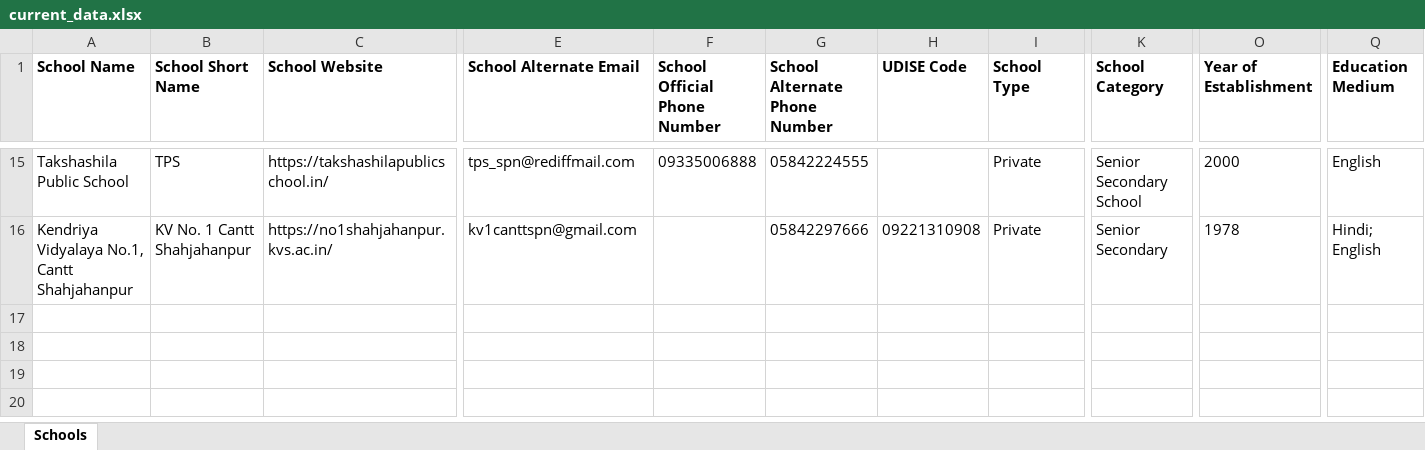
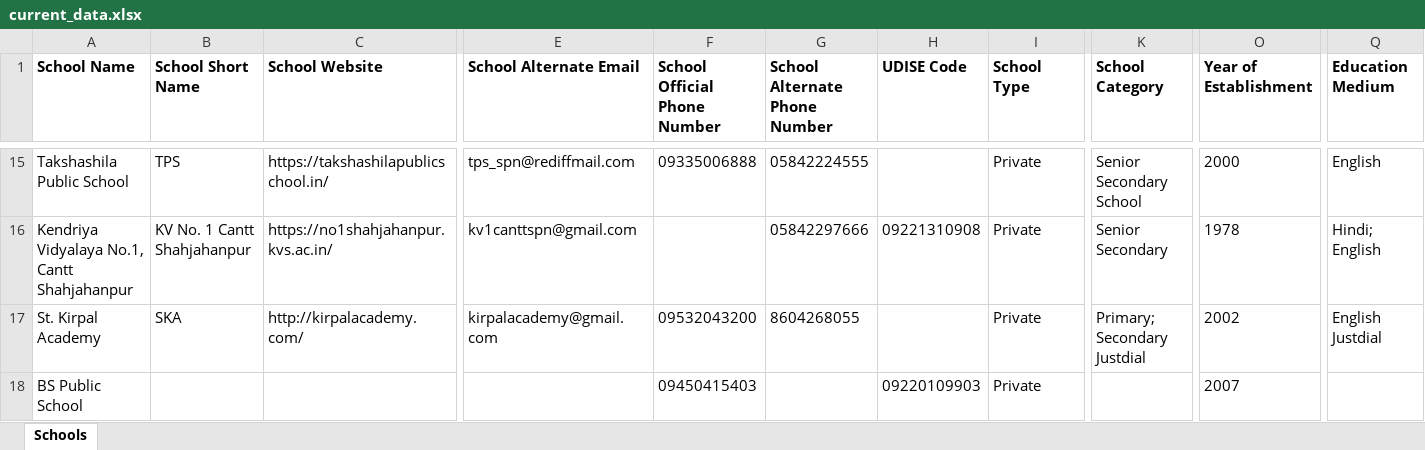
Before and after one commit to anandsagar6/School_Data_Scraper, an Excel workbook: Excel_Data/current_data.xlsx, sheet Schools, drawn as a sheet; only a part is shown, gaps mark what is left out; values as stored, in another font and other column widths than the file's, no borders; rows hold the shown columns only; the diff names each change by its address in the sheet, - before the commit and + after, or states it on an @@ line.

Commit message:
school data: school saved in Shahjahanpur (rank 10/10)

```diff
--- a/Excel_Data/current_data.xlsx (sheet Schools)
+++ b/Excel_Data/current_data.xlsx (sheet Schools)
+row 17: St. Kirpal Academy | SKA | http://kirpalacademy.com/ | kirpalacademy@gmail.com | 09532043200 | 8604268055 |  | Private | Primary; Secondary Justdial | 2002 | English Justdial
+row 18: BS Public School |  |  |  | 09450415403 |  | 09220109903 | Private |  | 2007
```
Also changed, not shown: Excel_Data/master_data.xlsx, Temp_Data/Uttar_Pradesh_Shahjahanpur_temporary_schools.xlsx, 1 other file.
